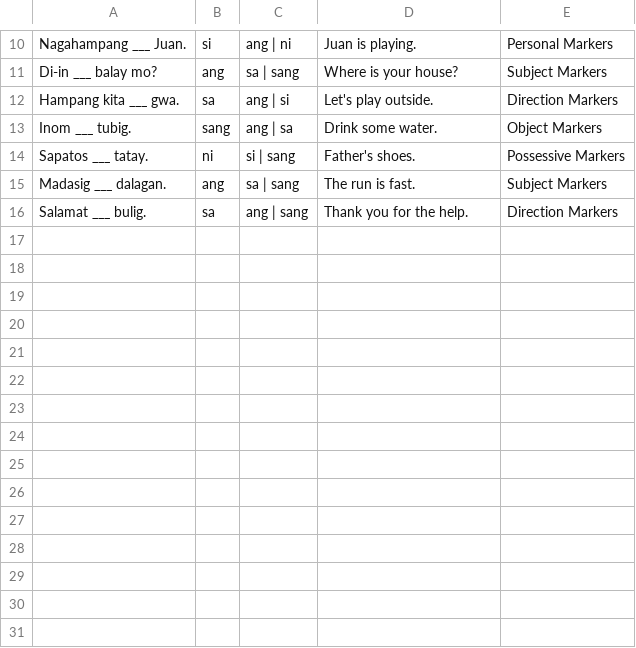
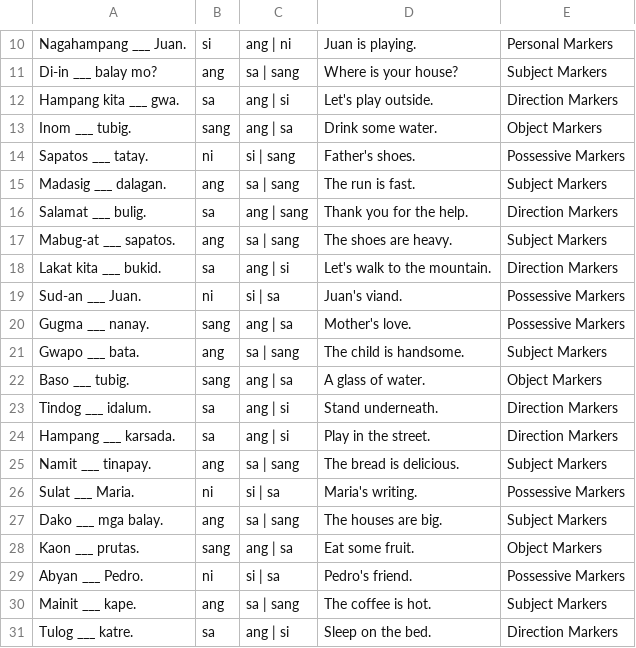
Before and after one commit to johnhager/indak, a CSV file: data/grammar_drills_master.csv, drawn as a sheet; only a part is shown, gaps mark what is left out.

Commit message:
feat: upgrade Sentence Builder with slots and Mastermind feedback, add 15 new grammar drills

```diff
--- a/data/grammar_drills_master.csv
+++ b/data/grammar_drills_master.csv
@@ -16 +16,16 @@ Madasig ___ dalagan.,ang,sa | sang,The run is fast.,Subject Markers
 Salamat ___ bulig.,sa,ang | sang,Thank you for the help.,Direction Markers
+Mabug-at ___ sapatos.,ang,sa | sang,The shoes are heavy.,Subject Markers
+Lakat kita ___ bukid.,sa,ang | si,Let's walk to the mountain.,Direction Markers
+Sud-an ___ Juan.,ni,si | sa,Juan's viand.,Possessive Markers
+Gugma ___ nanay.,sang,ang | sa,Mother's love.,Possessive Markers
+Gwapo ___ bata.,ang,sa | sang,The child is handsome.,Subject Markers
+Baso ___ tubig.,sang,ang | sa,A glass of water.,Object Markers
+Tindog ___ idalum.,sa,ang | si,Stand underneath.,Direction Markers
+Hampang ___ karsada.,sa,ang | si,Play in the street.,Direction Markers
+Namit ___ tinapay.,ang,sa | sang,The bread is delicious.,Subject Markers
+Sulat ___ Maria.,ni,si | sa,Maria's writing.,Possessive Markers
+Dako ___ mga balay.,ang,sa | sang,The houses are big.,Subject Markers
+Kaon ___ prutas.,sang,ang | sa,Eat some fruit.,Object Markers
+Abyan ___ Pedro.,ni,si | sa,Pedro's friend.,Possessive Markers
+Mainit ___ kape.,ang,sa | sang,The coffee is hot.,Subject Markers
+Tulog ___ katre.,sa,ang | si,Sleep on the bed.,Direction Markers
```
Also changed, not shown: 3 other files.
